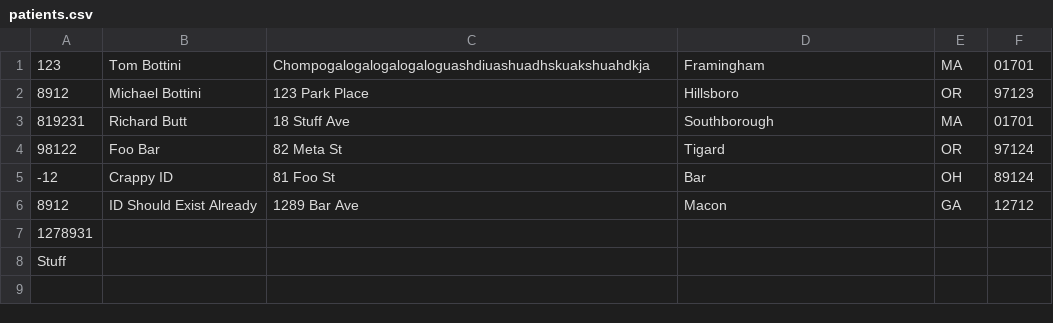
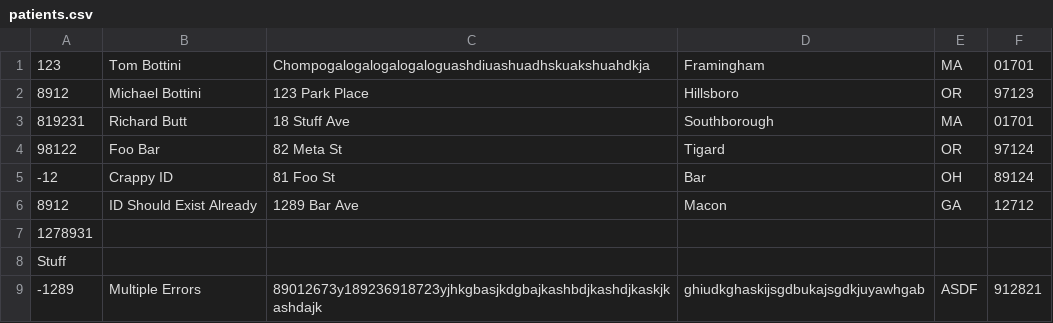
Before and after one commit to mbottini/SQLite-Tester, a CSV file: patients.csv, drawn as a sheet.

Commit message:
Changed InputException handling in Patient class.
* Before, Patient class was only able to throw a single exception. This is a Bad
  Thing, mostly because we want to print *all* of the errors that occured in the
  constructor, not just the first one that it ran into.

  So, the class now accumulates error messages and then throws the exception if
  it accumulated any during this process.

* Static HashSet created for states. This variable is shared throughout the
  objects, so it is only allocated once.

* patients.csv now contains an entry with multiple errors to show how that
  works.

```diff
--- a/patients.csv
+++ b/patients.csv
@@ -8 +8,2 @@
 Stuff
+-1289,Multiple Errors,89012673y189236918723yjhkgbasjkdgbajkashbdjkashdjkaskjkashdajk,ghiudkghaskijsgdbukajsgdkjuyawhgab,ASDF,912821
```
Also changed, not shown: 2 other files.
